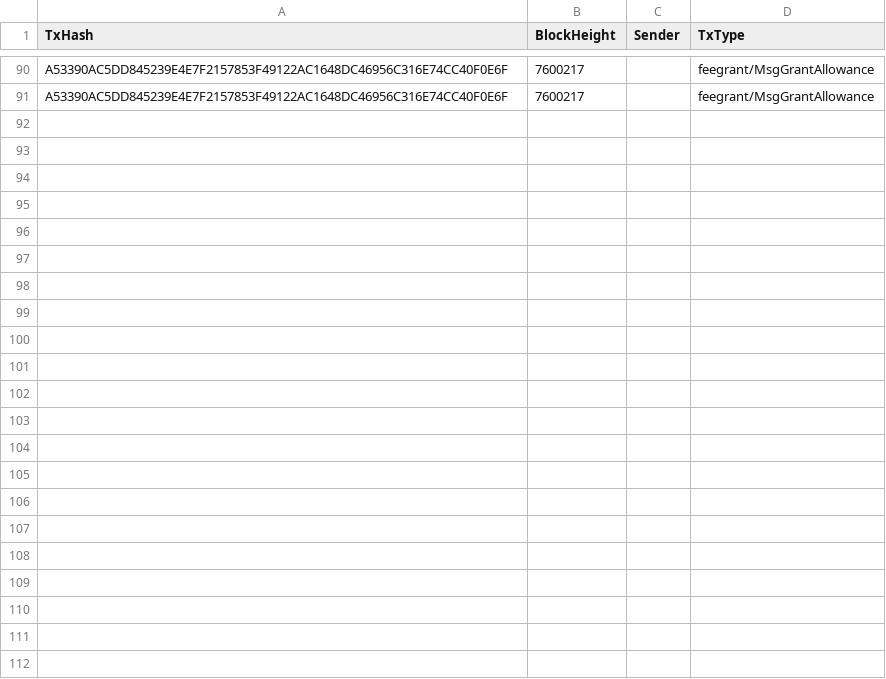
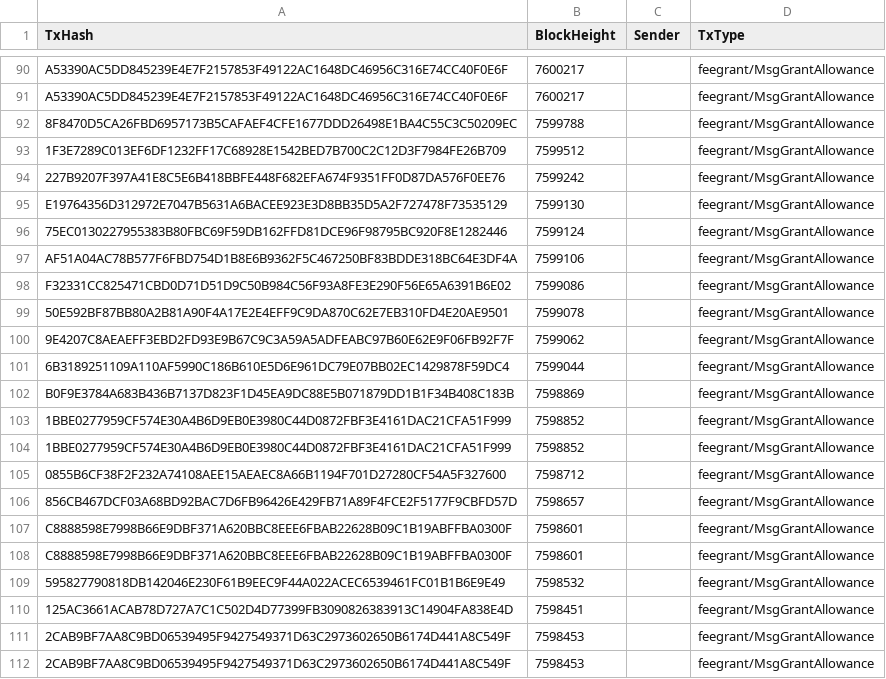
Before and after one commit to AstroTech-Labs/Research_1_TerraClassic, a CSV file: research/may_22_crash/txs_data/feegrant_txs.csv, drawn as a sheet; only a part is shown, gaps mark what is left out; the diff names each change by its address in the sheet, - before the commit and + after, or states it on an @@ line.

Commit message:
data

```diff
--- a/research/may_22_crash/txs_data/feegrant_txs.csv
+++ b/research/may_22_crash/txs_data/feegrant_txs.csv
+row 92: 8F8470D5CA26FBD6957173B5CAFAEF4CFE1677DDD26498E1BA4C55C3C50209EC | 7599788 |  | feegrant/MsgGrantAllowance
+row 93: 1F3E7289C013EF6DF1232FF17C68928E1542BED7B700C2C12D3F7984FE26B709 | 7599512 |  | feegrant/MsgGrantAllowance
+row 94: 227B9207F397A41E8C5E6B418BBFE448F682EFA674F9351FF0D87DA576F0EE76 | 7599242 |  | feegrant/MsgGrantAllowance
+row 95: E19764356D312972E7047B5631A6BACEE923E3D8BB35D5A2F727478F73535129 | 7599130 |  | feegrant/MsgGrantAllowance
+row 96: 75EC0130227955383B80FBC69F59DB162FFD81DCE96F98795BC920F8E1282446 | 7599124 |  | feegrant/MsgGrantAllowance
+row 97: AF51A04AC78B577F6FBD754D1B8E6B9362F5C467250BF83BDDE318BC64E3DF4A | 7599106 |  | feegrant/MsgGrantAllowance
+row 98: F32331CC825471CBD0D71D51D9C50B984C56F93A8FE3E290F56E65A6391B6E02 | 7599086 |  | feegrant/MsgGrantAllowance
+row 99: 50E592BF87BB80A2B81A90F4A17E2E4EFF9C9DA870C62E7EB310FD4E20AE9501 | 7599078 |  | feegrant/MsgGrantAllowance
+row 100: 9E4207C8AEAEFF3EBD2FD93E9B67C9C3A59A5ADFEABC97B60E62E9F06FB92F7F | 7599062 |  | feegrant/MsgGrantAllowance
+row 101: 6B3189251109A110AF5990C186B610E5D6E961DC79E07BB02EC1429878F59DC4 | 7599044 |  | feegrant/MsgGrantAllowance
+row 102: B0F9E3784A683B436B7137D823F1D45EA9DC88E5B071879DD1B1F34B408C183B | 7598869 |  | feegrant/MsgGrantAllowance
+row 103: 1BBE0277959CF574E30A4B6D9EB0E3980C44D0872FBF3E4161DAC21CFA51F999 | 7598852 |  | feegrant/MsgGrantAllowance
+row 104: 1BBE0277959CF574E30A4B6D9EB0E3980C44D0872FBF3E4161DAC21CFA51F999 | 7598852 |  | feegrant/MsgGrantAllowance
+row 105: 0855B6CF38F2F232A74108AEE15AEAEC8A66B1194F701D27280CF54A5F327600 | 7598712 |  | feegrant/MsgGrantAllowance
+row 106: 856CB467DCF03A68BD92BAC7D6FB96426E429FB71A89F4FCE2F5177F9CBFD57D | 7598657 |  | feegrant/MsgGrantAllowance
+row 107: C8888598E7998B66E9DBF371A620BBC8EEE6FBAB22628B09C1B19ABFFBA0300F | 7598601 |  | feegrant/MsgGrantAllowance
+row 108: C8888598E7998B66E9DBF371A620BBC8EEE6FBAB22628B09C1B19ABFFBA0300F | 7598601 |  | feegrant/MsgGrantAllowance
+row 109: 595827790818DB142046E230F61B9EEC9F44A022ACEC6539461FC01B1B6E9E49 | 7598532 |  | feegrant/MsgGrantAllowance
+row 110: 125AC3661ACAB78D727A7C1C502D4D77399FB3090826383913C14904FA838E4D | 7598451 |  | feegrant/MsgGrantAllowance
+row 111: 2CAB9BF7AA8C9BD06539495F9427549371D63C2973602650B6174D441A8C549F | 7598453 |  | feegrant/MsgGrantAllowance
+row 112: 2CAB9BF7AA8C9BD06539495F9427549371D63C2973602650B6174D441A8C549F | 7598453 |  | feegrant/MsgGrantAllowance
```
Also changed, not shown: research/may_22_crash/txs_data/distribution_txs.csv, research/may_22_crash/txs_data/gov_txs.csv, 4 other files.
